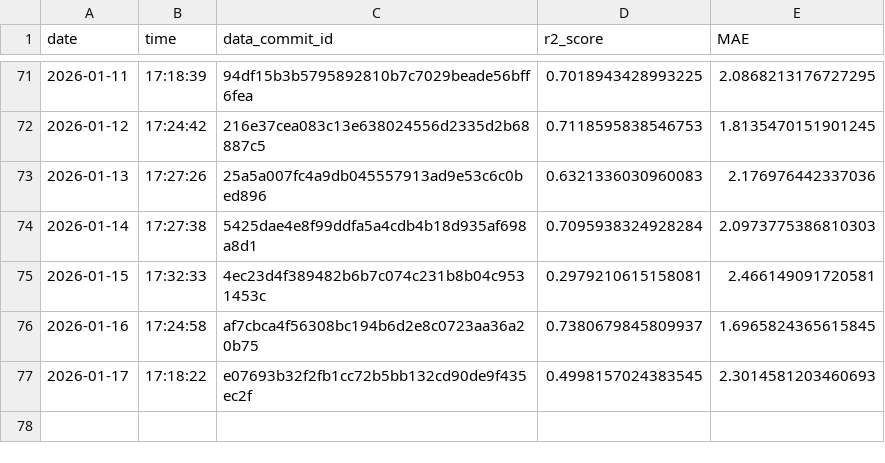
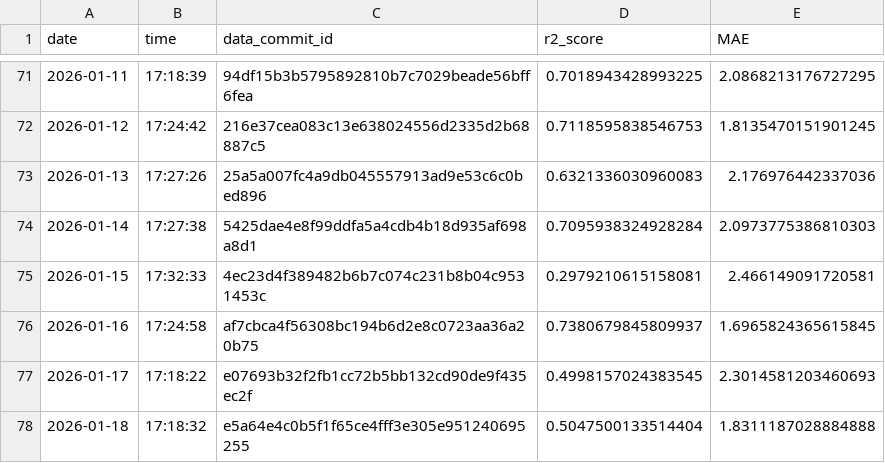
Before and after one commit to Markus-Ehrlich/MLGS, a CSV file: logs/modelTrainingLog.csv, drawn as a sheet; only a part is shown, gaps mark what is left out.

```diff
--- a/logs/modelTrainingLog.csv
+++ b/logs/modelTrainingLog.csv
@@ -77 +77,2 @@ date,time,data_commit_id,r2_score,MAE
 2026-01-17,17:18:22,e07693b32f2fb1cc72b5bb132cd90de9f435ec2f,0.4998157024383545,2.3014581203460693
+2026-01-18,17:18:32,e5a64e4c0b5f1f65ce4fff3e305e951240695255,0.5047500133514404,1.8311187028884888
```
Also changed, not shown: 2 other files.
